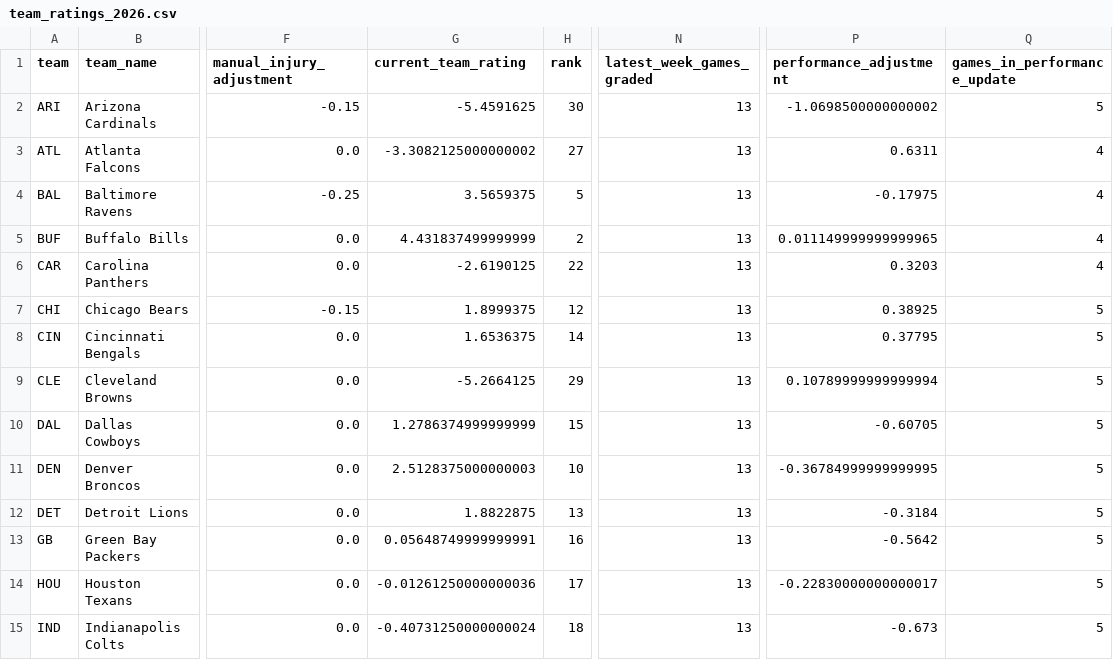
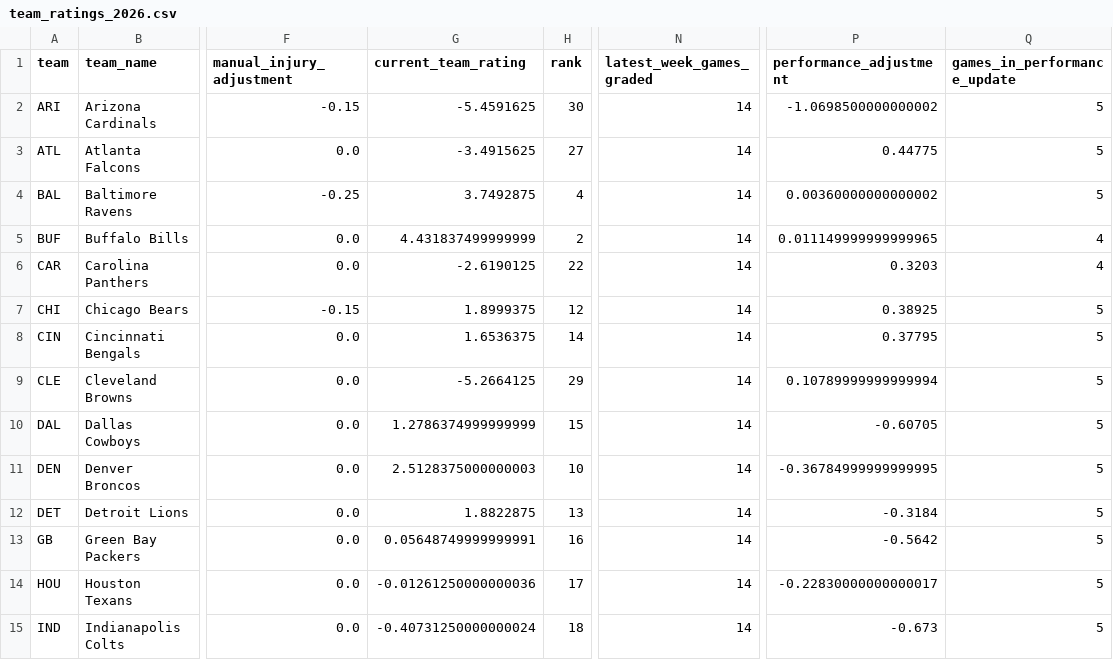
Before and after one commit to zgriesser-hue/-core-v2-nfl, a CSV file: data/model/team_ratings_2026.csv, drawn as a sheet; only a part is shown, gaps mark what is left out; the diff covers the shown part only; the diff names each change by its address in the sheet, - before the commit and + after, or states it on an @@ line.

```diff
--- a/data/model/team_ratings_2026.csv
+++ b/data/model/team_ratings_2026.csv
-N2:N15 (latest_week_games_graded): 13
+N2:N15 (latest_week_games_graded): 14
-G3 (current_team_rating): -3.3082125000000002
+G3 (current_team_rating): -3.4915625
-P3 (performance_adjustment): 0.6311
+P3 (performance_adjustment): 0.44775
-Q3:Q4 (games_in_performance_update): 4
+Q3:Q4 (games_in_performance_update): 5
-G4 (current_team_rating): 3.5659375
+G4 (current_team_rating): 3.7492875
-H4 (rank): 5
+H4 (rank): 4
-P4 (performance_adjustment): -0.17975
+P4 (performance_adjustment): 0.00360000000000002
```
Also changed, not shown: 19 edited cells elsewhere in this file, data/tracking/game_grades.csv.
